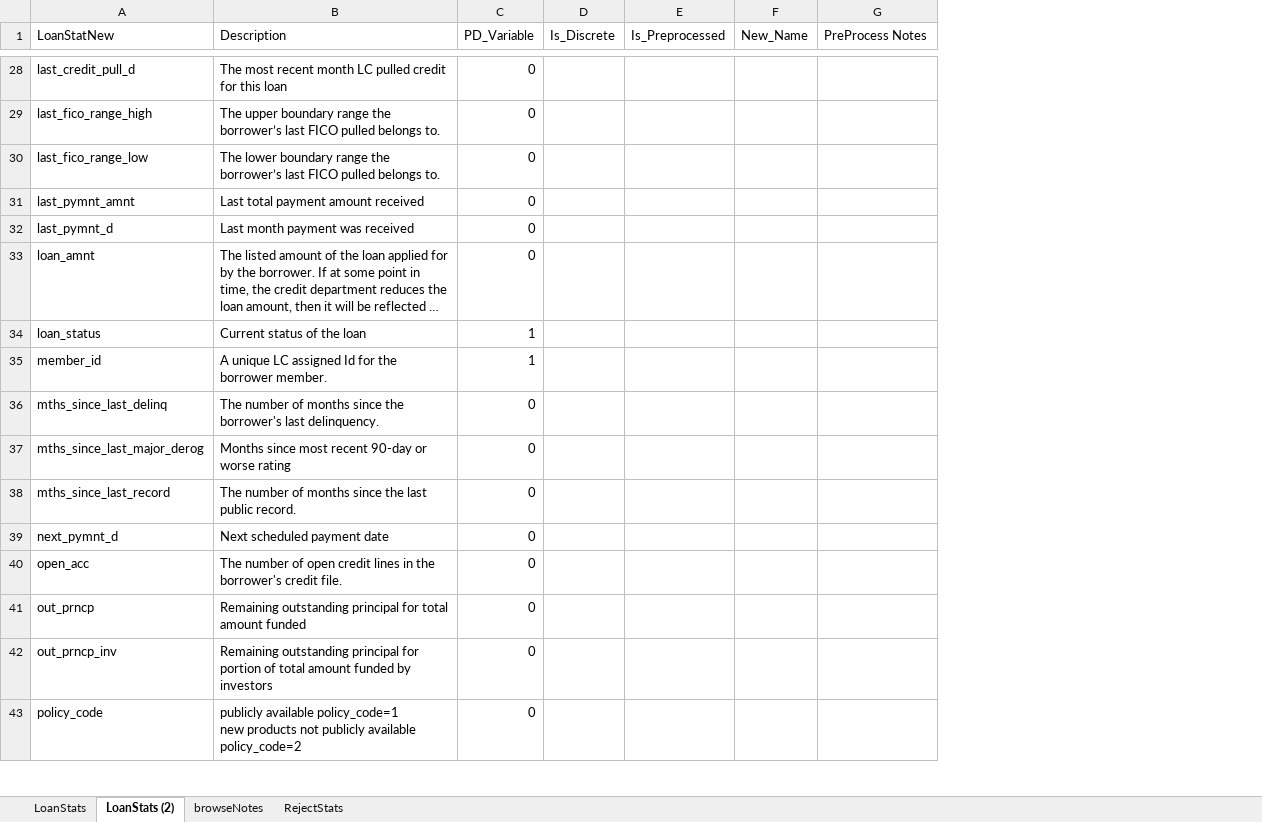
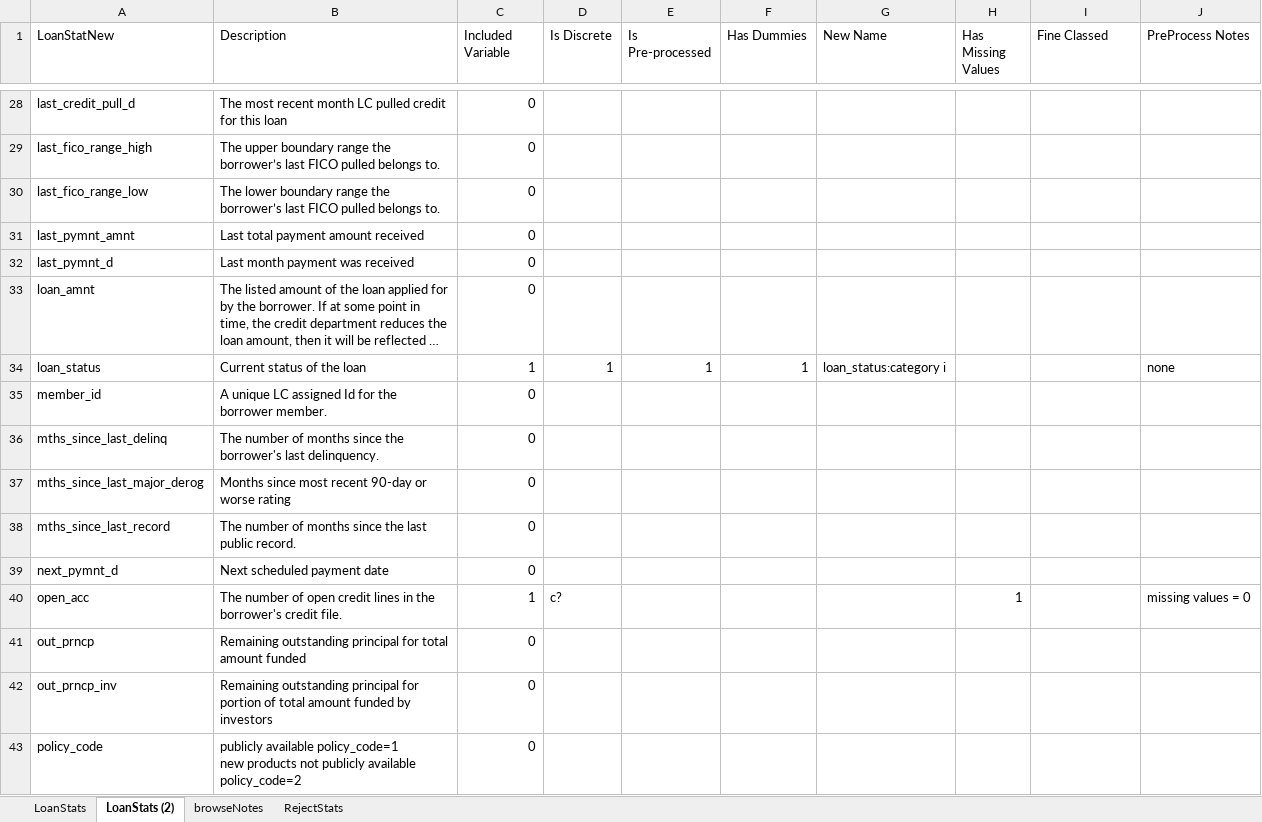
Before and after one commit to alfilart/CreditRiskModelingPython2022, an Excel workbook: data/1.1_lc_data_dictionary.xlsx, sheet LoanStats (2), drawn as a sheet; only a part is shown, gaps mark what is left out; long unchanged cells end in …; values as stored, in another font and other column widths than the file's, no cell formats; removed rows and columns are numbered as before the commit, all else as after; the diff covers the shown part only; the diff names each change by its address in the sheet, - before the commit and + after, or states it on an @@ line.

```diff
--- a/data/1.1_lc_data_dictionary.xlsx (sheet LoanStats (2))
+++ b/data/1.1_lc_data_dictionary.xlsx (sheet LoanStats (2))
-column D (Is_Discrete), empty
+column D (Is Discrete), rows 34-40: 1 |  |  |  |  |  | c?
+column E (Is Pre-processed), row 34: 1
+column F (Has Dummies), row 34: 1
+column G (New Name), row 34: loan_status:category i
+column H (Has Missing Values), row 40: 1
-column F (New_Name), empty
-C1: PD_Variable
+C1: Included Variable
-I1: Is_Preprocessed
+I1: Fine Classed
-J34 (PreProcess Notes): (empty)
+J34 (PreProcess Notes): none
-C35 (Included Variable): 1
+C35 (Included Variable): 0
-C40 (Included Variable): 0
+C40 (Included Variable): 1
-J40 (PreProcess Notes): (empty)
+J40 (PreProcess Notes): missing values = 0
```
Also changed, not shown: 1 added row and 34 edited cells elsewhere in this sheet, sheet LoanStats, cell formats, formulas that keep their value, data/list1_variables.xlsx, data/list2_reference_categories.xlsx, 3 other files.
